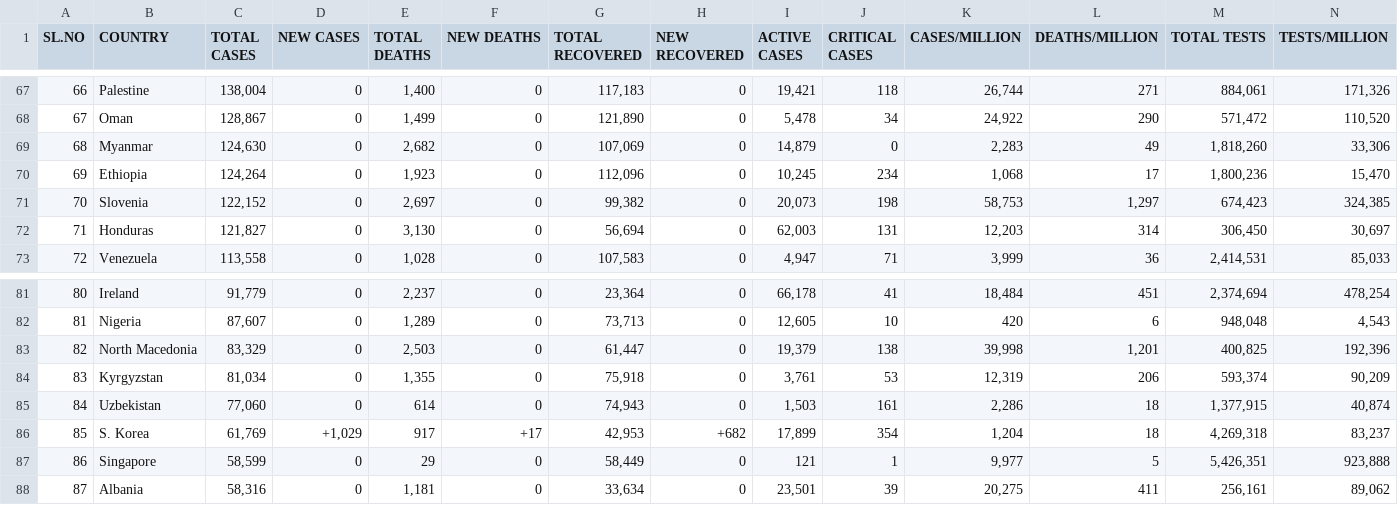
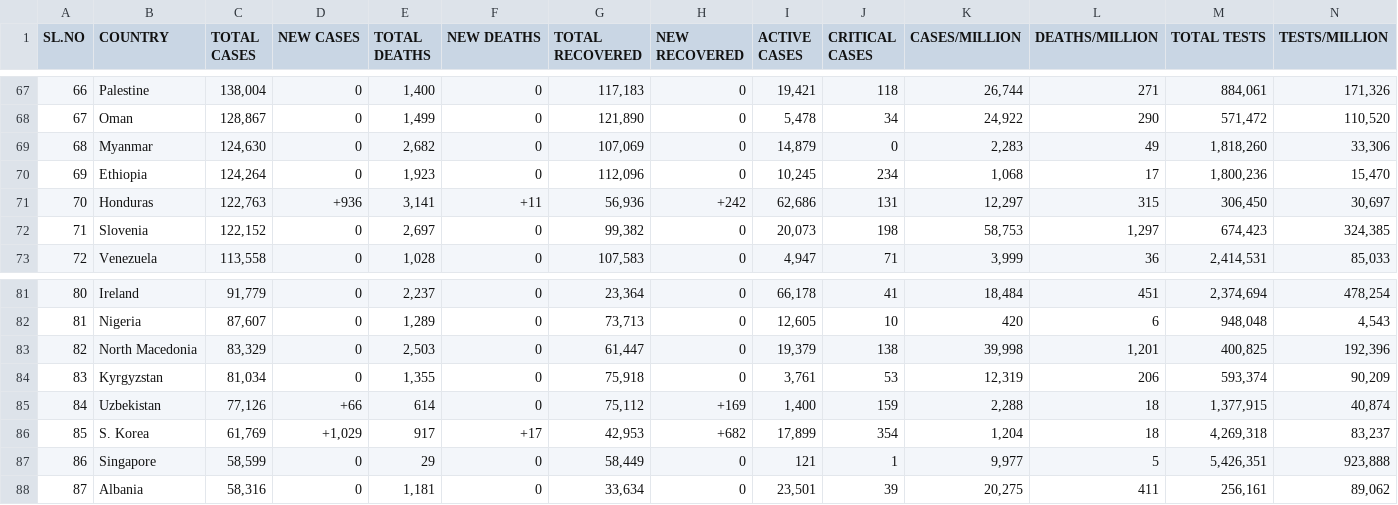
Before and after one commit to deb12378/CV-19, a CSV file: data.csv, drawn as a sheet; only a part is shown, gaps mark what is left out; removed rows and columns are numbered as before the commit, all else as after; rows hold the shown columns only; the diff names each change by its address in the sheet, - before the commit and + after, or states it on an @@ line.

Commit message:
Updated data

```diff
--- a/data.csv
+++ b/data.csv
+row 71: 70 | Honduras | 122,763 | +936 | 3,141 | +11 | 56,936 | +242 | 62,686 | 131 | 12,297 | 315 | 306,450 | 30,697
-A72 (SL.NO): 70
+A72 (SL.NO): 71
-row 72: 71 | Honduras | 121,827 | 0 | 3,130 | 0 | 56,694 | 0 | 62,003 | 131 | 12,203 | 314 | 306,450 | 30,697
-C85 (TOTAL CASES): 77,060
+C85 (TOTAL CASES): 77,126
-D85 (NEW CASES): 0
+D85 (NEW CASES): +66
-G85 (TOTAL RECOVERED): 74,943
+G85 (TOTAL RECOVERED): 75,112
-H85 (NEW RECOVERED): 0
+H85 (NEW RECOVERED): +169
-I85 (ACTIVE CASES): 1,503
+I85 (ACTIVE CASES): 1,400
-J85 (CRITICAL CASES): 161
+J85 (CRITICAL CASES): 159
-K85 (CASES/MILLION): 2,286
+K85 (CASES/MILLION): 2,288
```
